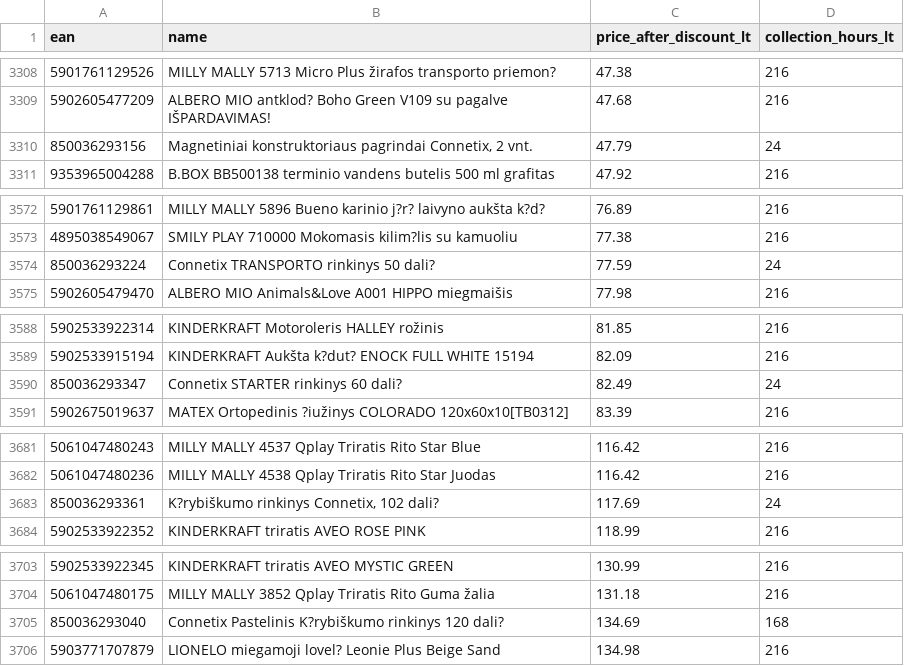
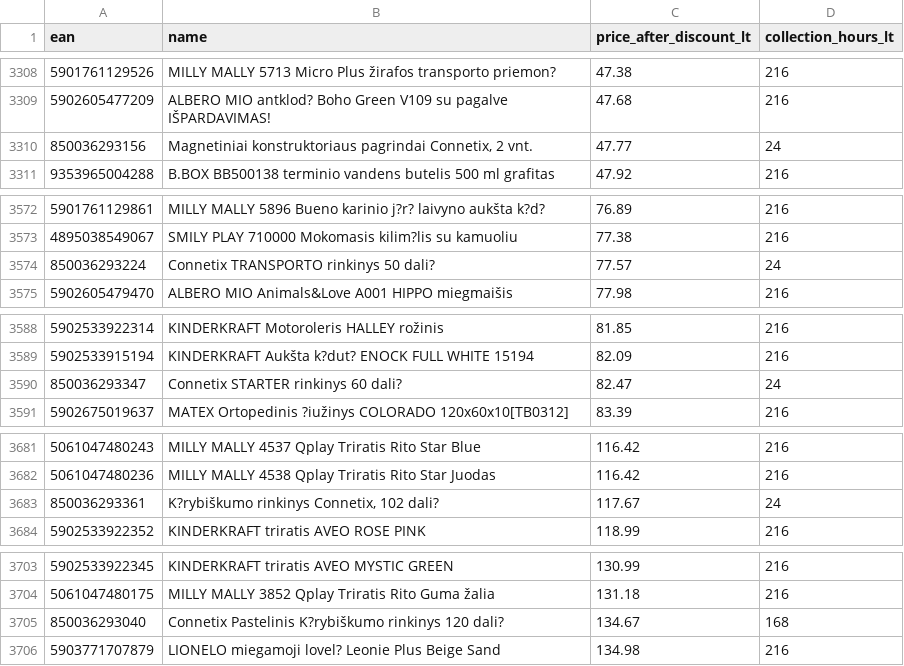
Before and after one commit to mbtylla/pigu, a CSV file: terminaikainos.csv, drawn as a sheet; only a part is shown, gaps mark what is left out; the diff covers the shown part only.

Commit message:
Update terminaikainos.csv

```diff
--- a/terminaikainos.csv
+++ b/terminaikainos.csv
@@ -3309,3 +3309,3 @@ ean;name;price_after_discount_lt;collection_hours_lt
 5902605477209;ALBERO MIO antklod? Boho Green V109 su pagalve IŠPARDAVIMAS!;47.68;216
-850036293156;"	Magnetiniai konstruktoriaus pagrindai Connetix, 2 vnt.";47.79;24
+850036293156;"	Magnetiniai konstruktoriaus pagrindai Connetix, 2 vnt.";47.77;24
 9353965004288;B.BOX BB500138 terminio vandens butelis 500 ml grafitas;47.92;216
@@ -3573,3 +3573,3 @@ ean;name;price_after_discount_lt;collection_hours_lt
 4895038549067;SMILY PLAY 710000 Mokomasis kilim?lis su kamuoliu;77.38;216
-850036293224;Connetix TRANSPORTO rinkinys 50 dali?;77.59;24
+850036293224;Connetix TRANSPORTO rinkinys 50 dali?;77.57;24
 5902605479470;ALBERO MIO Animals&Love A001 HIPPO miegmaišis;77.98;216
@@ -3589,3 +3589,3 @@ ean;name;price_after_discount_lt;collection_hours_lt
 5902533915194;KINDERKRAFT Aukšta k?dut? ENOCK FULL WHITE 15194;82.09;216
-850036293347;Connetix STARTER rinkinys 60 dali?;82.49;24
+850036293347;Connetix STARTER rinkinys 60 dali?;82.47;24
 5902675019637;MATEX Ortopedinis ?iužinys COLORADO 120x60x10[TB0312];83.39;216
@@ -3682,3 +3682,3 @@ ean;name;price_after_discount_lt;collection_hours_lt
 5061047480236;MILLY MALLY 4538 Qplay Triratis Rito Star Juodas;116.42;216
-850036293361;"	K?rybiškumo rinkinys Connetix, 102 dali?";117.69;24
+850036293361;"	K?rybiškumo rinkinys Connetix, 102 dali?";117.67;24
 5902533922352;KINDERKRAFT triratis AVEO ROSE PINK;118.99;216
@@ -3704,3 +3704,3 @@ ean;name;price_after_discount_lt;collection_hours_lt
 5061047480175;MILLY MALLY 3852 Qplay Triratis Rito Guma žalia;131.18;216
-850036293040;Connetix Pastelinis K?rybiškumo rinkinys 120 dali?;134.69;168
+850036293040;Connetix Pastelinis K?rybiškumo rinkinys 120 dali?;134.67;168
 5903771707879;LIONELO miegamoji lovel? Leonie Plus Beige Sand;134.98;216
```
Also changed, not shown: 2 edited cells elsewhere in this file.
